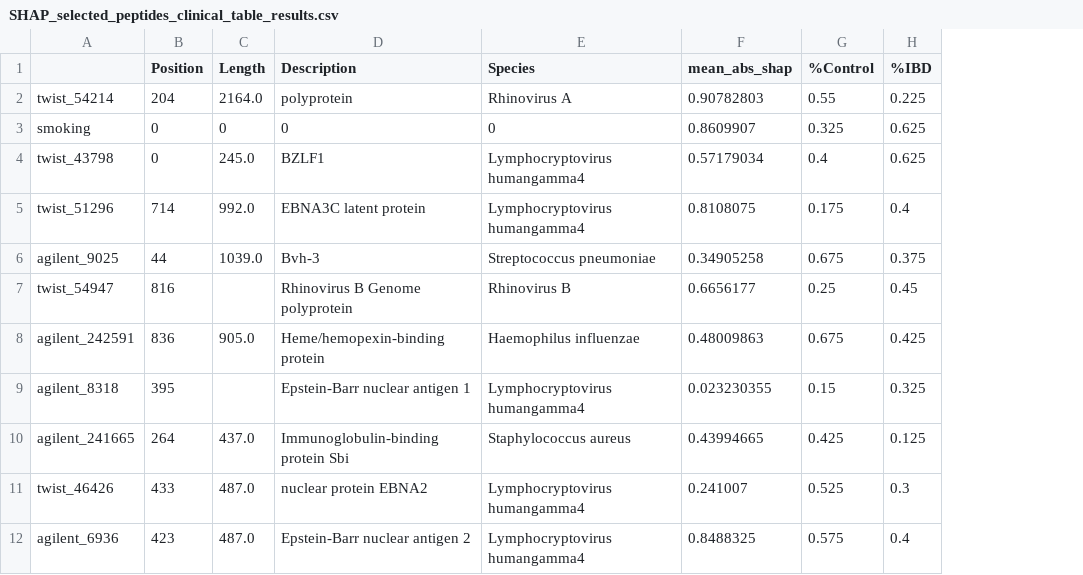
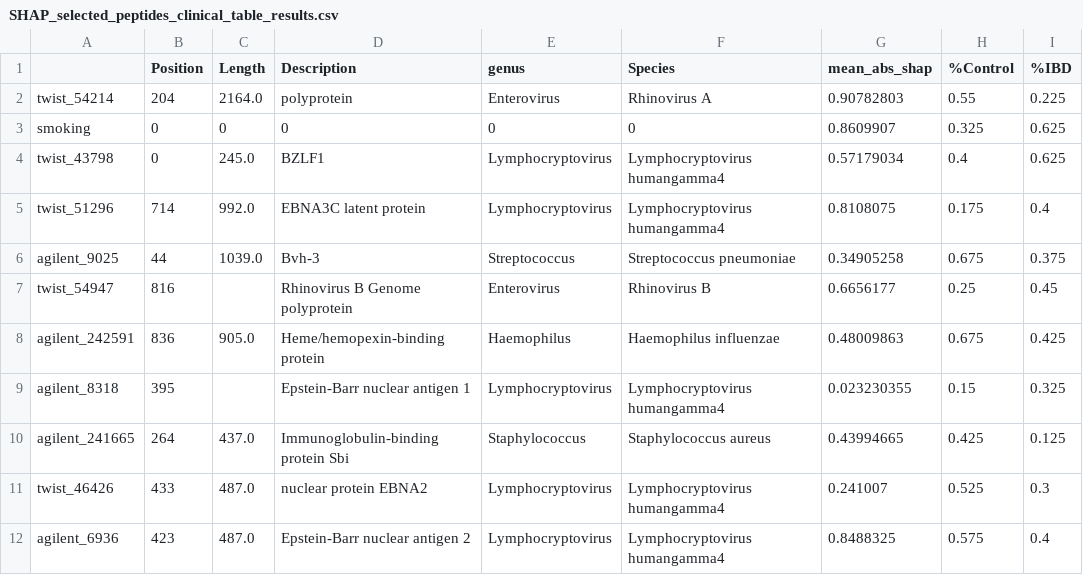
Before and after one commit to SysBioengLab/PhIP-seq-IBD-PUC, a CSV file: Results/SHAP_selected_peptides_clinical_table_results.csv, drawn as a sheet; only a part is shown; the diff names each change by its address in the sheet, - before the commit and + after, or states it on an @@ line.

```diff
--- a/Results/SHAP_selected_peptides_clinical_table_results.csv
+++ b/Results/SHAP_selected_peptides_clinical_table_results.csv
+column E (genus), rows 2-12: Enterovirus | 0 | Lymphocryptovirus | Lymphocryptovirus | Streptococcus | Enterovirus | Haemophilus | Lymphocryptovirus | Staphylococcus | Lymphocryptovirus | Lymphocryptovirus
```
Also changed, not shown: Results/ROC_CI_SHAP_selected_peptides_clinical.csv, 6 other files.
